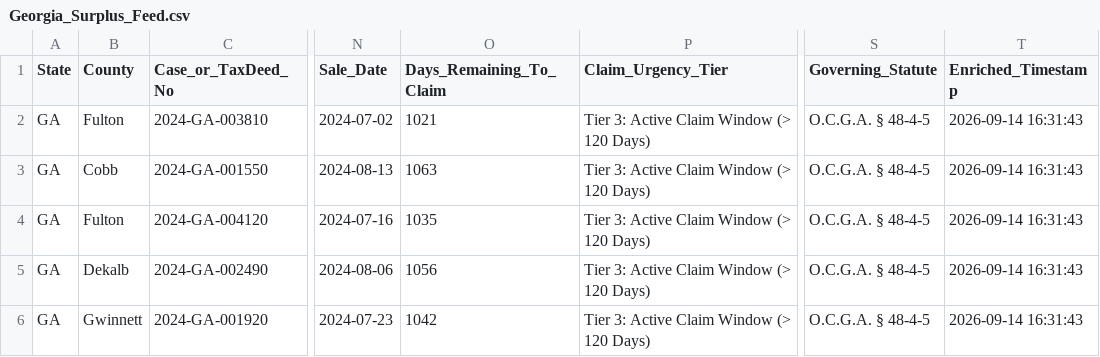
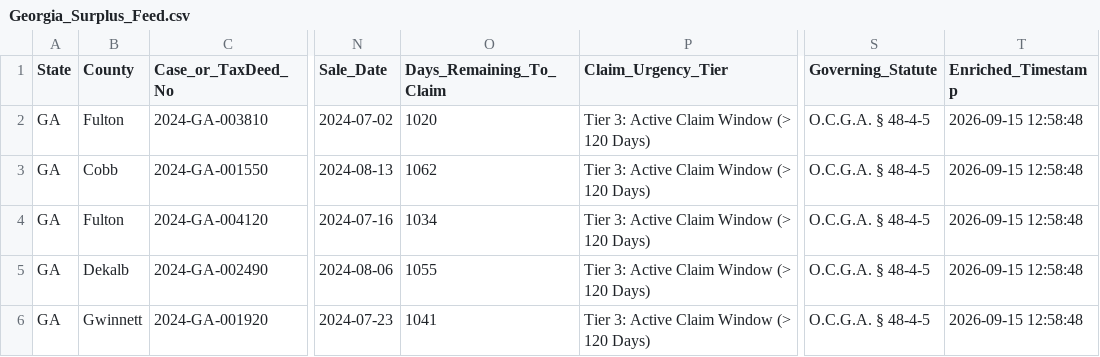
Before and after one commit to daveestaaqui/revenue-engine, a CSV file: exports/Georgia_Surplus_Feed.csv, drawn as a sheet; only a part is shown, gaps mark what is left out; the diff names each change by its address in the sheet, - before the commit and + after, or states it on an @@ line.

```diff
--- a/exports/Georgia_Surplus_Feed.csv
+++ b/exports/Georgia_Surplus_Feed.csv
-O2 (Days_Remaining_To_Claim): 1021
+O2 (Days_Remaining_To_Claim): 1020
-T2:T6 (Enriched_Timestamp): 2026-09-14 16:31:43
+T2:T6 (Enriched_Timestamp): 2026-09-15 12:58:48
-O3 (Days_Remaining_To_Claim): 1063
+O3 (Days_Remaining_To_Claim): 1062
-O4 (Days_Remaining_To_Claim): 1035
+O4 (Days_Remaining_To_Claim): 1034
-O5 (Days_Remaining_To_Claim): 1056
+O5 (Days_Remaining_To_Claim): 1055
-O6 (Days_Remaining_To_Claim): 1042
+O6 (Days_Remaining_To_Claim): 1041
```
Also changed, not shown: exports/California_Surplus_Feed.csv, exports/Clio_Matter_Import.csv, 38 other files.
